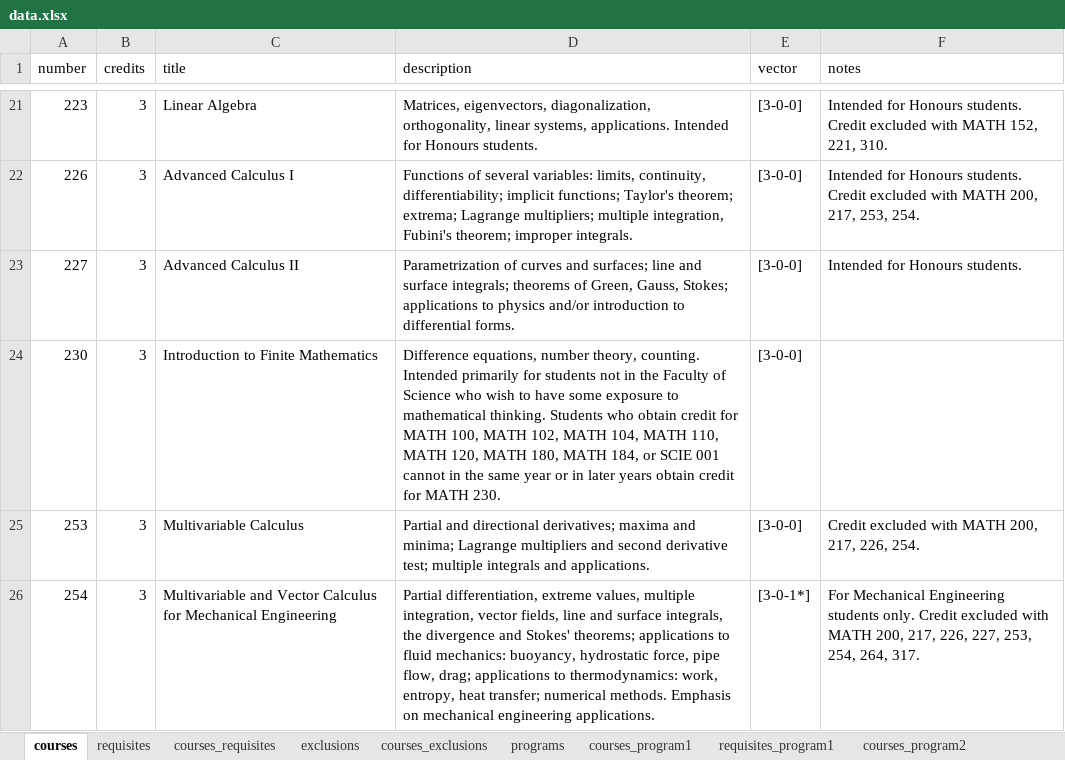
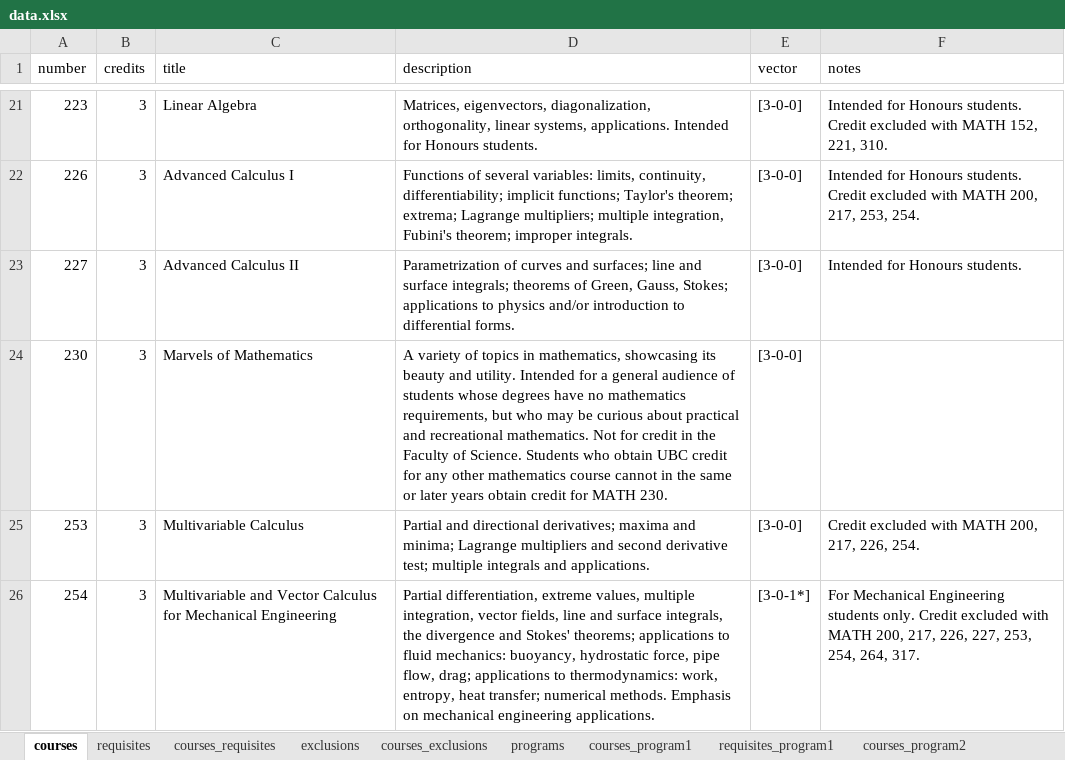
Before and after one commit to UBCMath/coursemap, an Excel workbook: data/data.xlsx, sheet courses, drawn as a sheet; only a part is shown, gaps mark what is left out; values as stored, in another font and other column widths than the file's, no borders; the diff names each change by its address in the sheet, - before the commit and + after, or states it on an @@ line.

Commit message:
Include MATH 230

```diff
--- a/data/data.xlsx (sheet courses)
+++ b/data/data.xlsx (sheet courses)
-C24 (title): Introduction to Finite Mathematics
+C24 (title): Marvels of Mathematics
-D24 (description): Difference equations, number theory, counting. Intended primarily for students not in the Faculty of Science who wish to have some exposure to mathematical thinking. Students who obtain credit for MATH 100, MATH 102, MATH 104, MATH 110, MATH 120, MATH 180, MATH 184, or SCIE 001 cannot in the same year or in later years…
+D24 (description): A variety of topics in mathematics, showcasing its beauty and utility. Intended for a general audience of students whose degrees have no mathematics requirements, but who may be curious about practical and recreational mathematics. Not for credit in the Faculty of Science. Students who obtain UBC credit for any other mathematics course cannot in the same or later years…
```
Also changed, not shown: sheet courses_program1, 1 other file.
